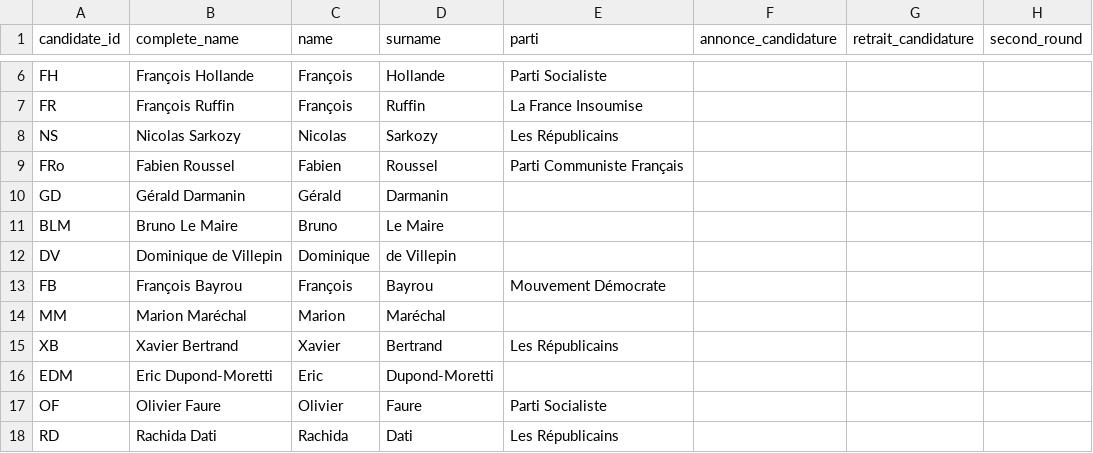
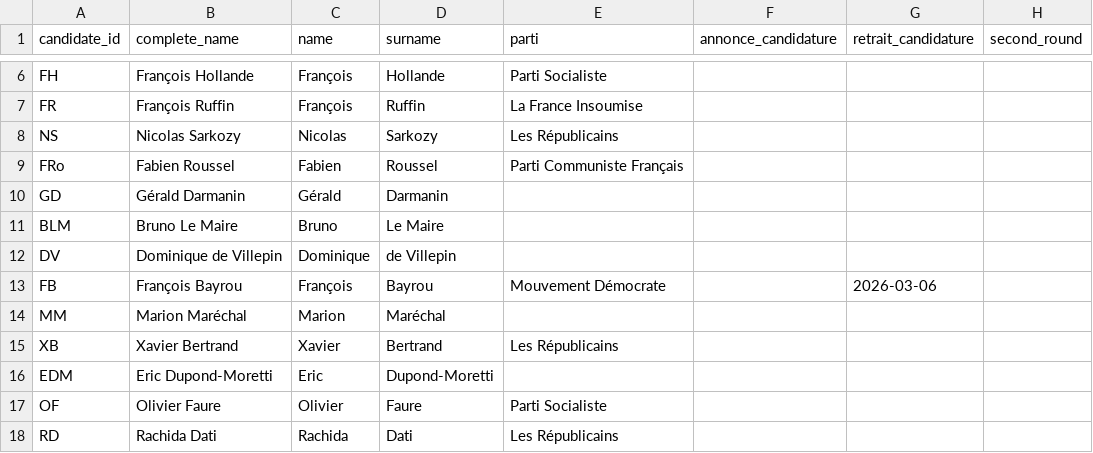
Before and after one commit to MieuxVoter/presidentielle2027, a CSV file: candidats.csv, drawn as a sheet; only a part is shown, gaps mark what is left out.

Commit message:
Update candidats.csv

```diff
--- a/candidats.csv
+++ b/candidats.csv
@@ -12,3 +12,3 @@ BLM,Bruno Le Maire,Bruno,Le Maire,,,,
 DV,Dominique de Villepin,Dominique,de Villepin,,,,
-FB,François Bayrou,François,Bayrou,Mouvement Démocrate,,,
+FB,François Bayrou,François,Bayrou,Mouvement Démocrate,,2026-03-06,
 MM,Marion Maréchal,Marion,Maréchal,,,,
```
